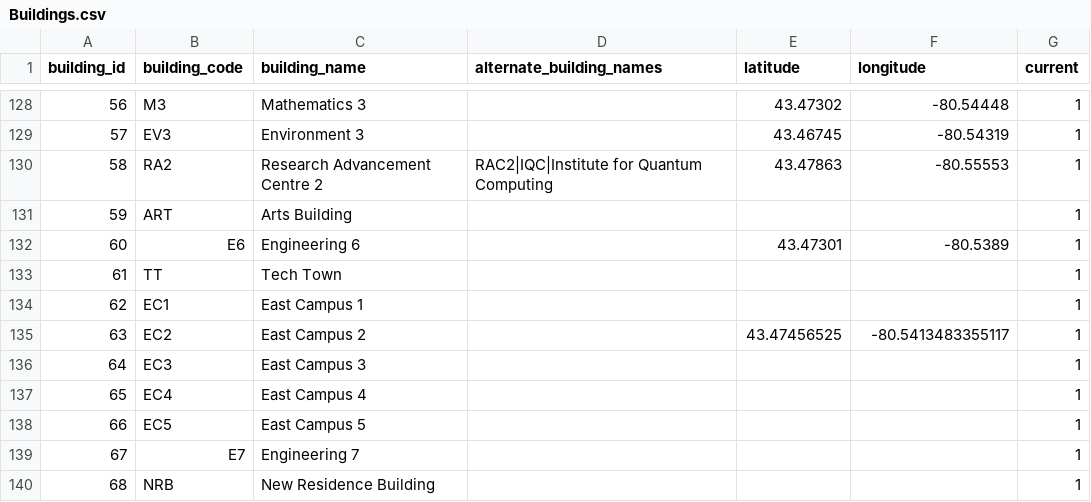
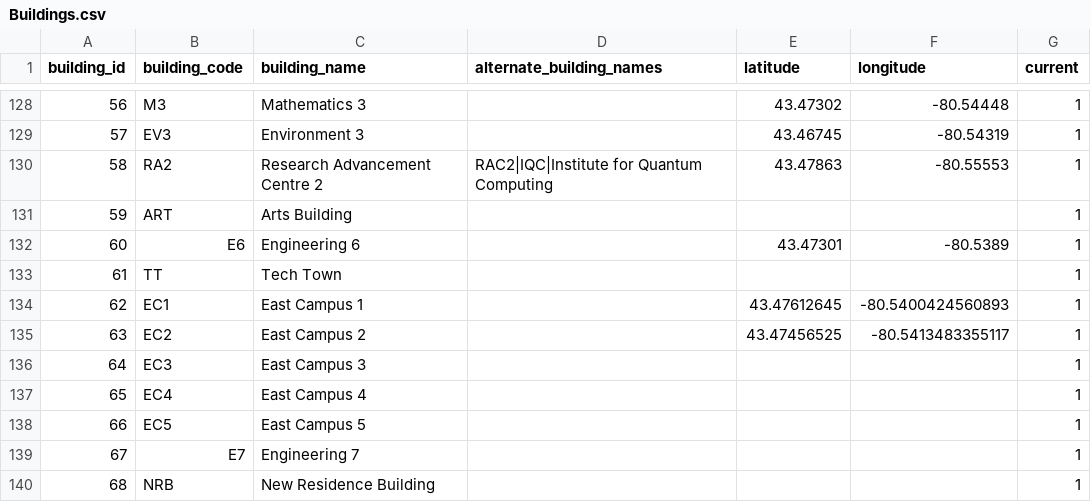
Before and after one commit to uWaterloo/Datasets, a CSV file: Buildings/Buildings.csv, drawn as a sheet; only a part is shown, gaps mark what is left out.

Commit message:
Updated EC1 with centre point lat long

```diff
--- a/Buildings/Buildings.csv
+++ b/Buildings/Buildings.csv
@@ -133,3 +133,3 @@ building_id,building_code,building_name,alternate_building_names,latitude,longit
 61,TT,Tech Town,,,,1
-62,EC1,East Campus 1,,,,1
+62,EC1,East Campus 1,,43.47612645,-80.5400424560893,1
 63,EC2,East Campus 2,,43.47456525,-80.5413483355117,1
```
